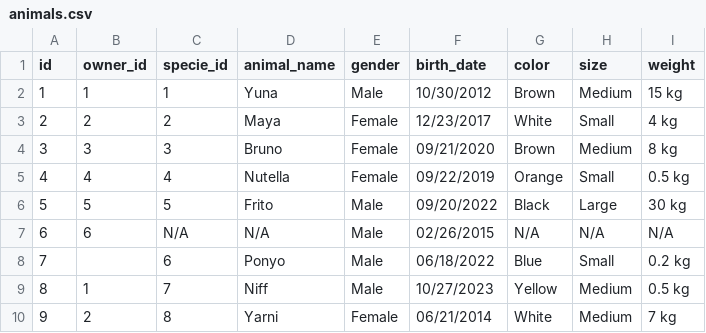
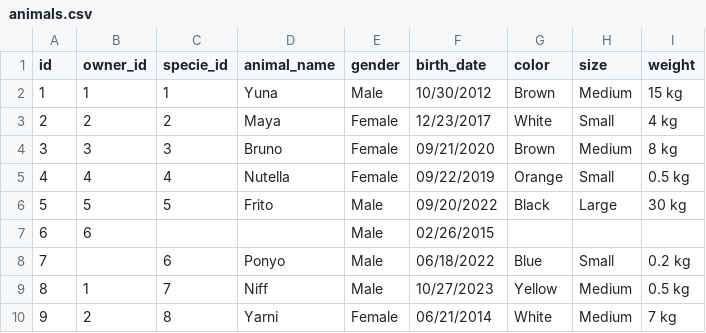
Before and after one commit to kmush12/Medallion, a CSV file: animals.csv, drawn as a sheet; only a part is shown.

Commit message:
Update animals.csv

```diff
--- a/animals.csv
+++ b/animals.csv
@@ -6,3 +6,3 @@ id,owner_id,specie_id,animal_name,gender,birth_date,color,size,weight
 5,5,5,Frito,Male,09/20/2022,Black,Large,30 kg
-6,6,N/A,N/A,Male,02/26/2015,N/A,N/A,N/A
+6,6, , ,Male,02/26/2015, , ,
 7,,6,Ponyo,Male,06/18/2022,Blue,Small,0.2 kg
```
